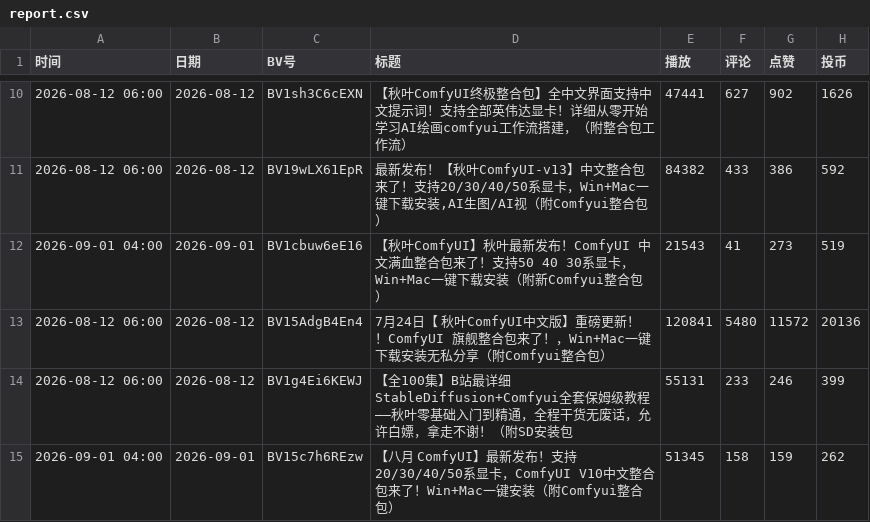
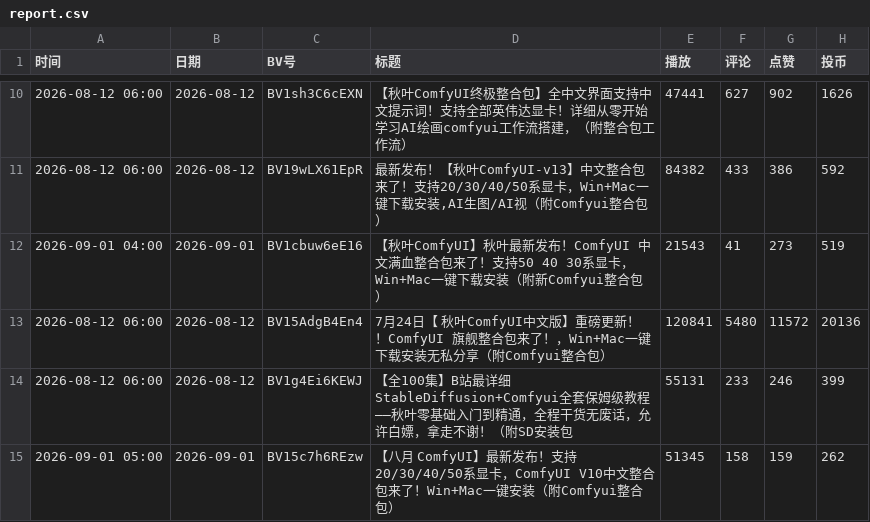
Before and after one commit to yinggege666666-alt/bilibili-tracker, a CSV file: report.csv, drawn as a sheet; only a part is shown, gaps mark what is left out; the diff names each change by its address in the sheet, - before the commit and + after, or states it on an @@ line.

```diff
--- a/report.csv
+++ b/report.csv
-A15 (时间): 2026-09-01 04:00
+A15 (时间): 2026-09-01 05:00
```
Also changed, not shown: snapshots.csv, 2 other files.
